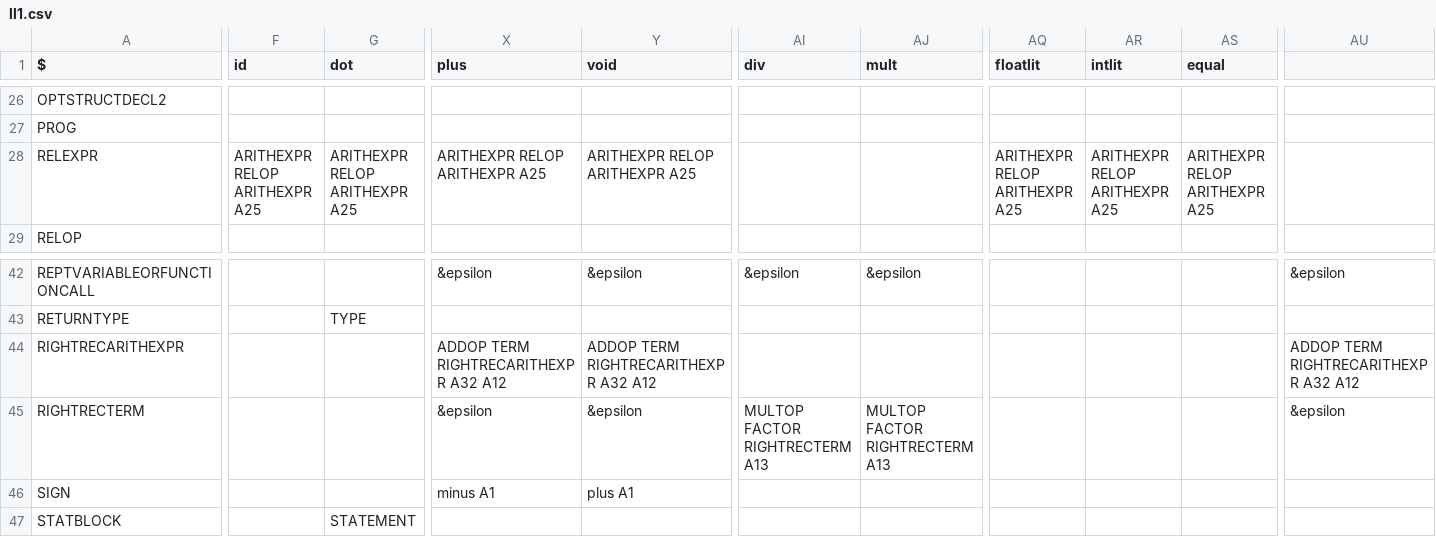
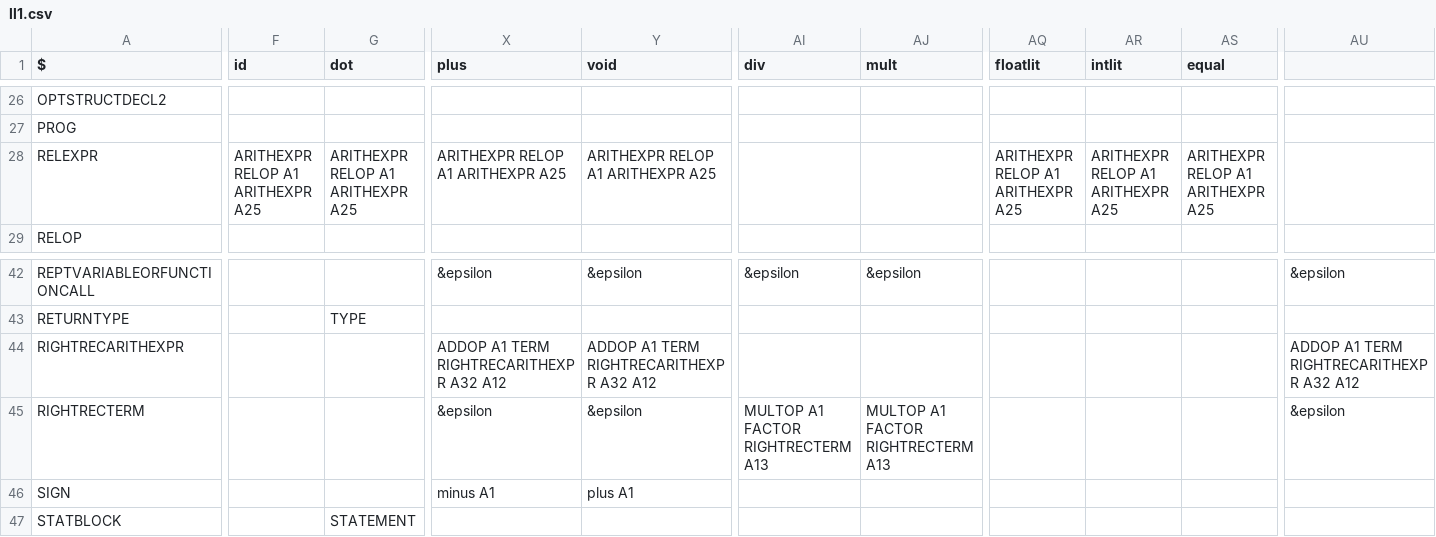
Before and after one commit to williamfedele/OP55NO1, a CSV file: src/parser/grammar/ll1.csv, drawn as a sheet; only a part is shown, gaps mark what is left out; the diff covers the shown part only; the diff names each change by its address in the sheet, - before the commit and + after, or states it on an @@ line.

```diff
--- a/src/parser/grammar/ll1.csv
+++ b/src/parser/grammar/ll1.csv
-F28 (id): ARITHEXPR RELOP ARITHEXPR A25
+F28 (id): ARITHEXPR RELOP A1 ARITHEXPR A25
-G28 (dot): ARITHEXPR RELOP ARITHEXPR A25
+G28 (dot): ARITHEXPR RELOP A1 ARITHEXPR A25
-X28 (plus): ARITHEXPR RELOP ARITHEXPR A25
+X28 (plus): ARITHEXPR RELOP A1 ARITHEXPR A25
-Y28 (void): ARITHEXPR RELOP ARITHEXPR A25
+Y28 (void): ARITHEXPR RELOP A1 ARITHEXPR A25
-AQ28 (floatlit): ARITHEXPR RELOP ARITHEXPR A25
+AQ28 (floatlit): ARITHEXPR RELOP A1 ARITHEXPR A25
-AR28 (intlit): ARITHEXPR RELOP ARITHEXPR A25
+AR28 (intlit): ARITHEXPR RELOP A1 ARITHEXPR A25
-AS28 (equal): ARITHEXPR RELOP ARITHEXPR A25
+AS28 (equal): ARITHEXPR RELOP A1 ARITHEXPR A25
-X44 (plus): ADDOP TERM RIGHTRECARITHEXPR A32 A12
+X44 (plus): ADDOP A1 TERM RIGHTRECARITHEXPR A32 A12
-Y44 (void): ADDOP TERM RIGHTRECARITHEXPR A32 A12
+Y44 (void): ADDOP A1 TERM RIGHTRECARITHEXPR A32 A12
-AU44: ADDOP TERM RIGHTRECARITHEXPR A32 A12
+AU44: ADDOP A1 TERM RIGHTRECARITHEXPR A32 A12
-AI45 (div): MULTOP FACTOR RIGHTRECTERM A13
+AI45 (div): MULTOP A1 FACTOR RIGHTRECTERM A13
-AJ45 (mult): MULTOP FACTOR RIGHTRECTERM A13
+AJ45 (mult): MULTOP A1 FACTOR RIGHTRECTERM A13
```
Also changed, not shown: 1 edited cell elsewhere in this file, 7 other files.
